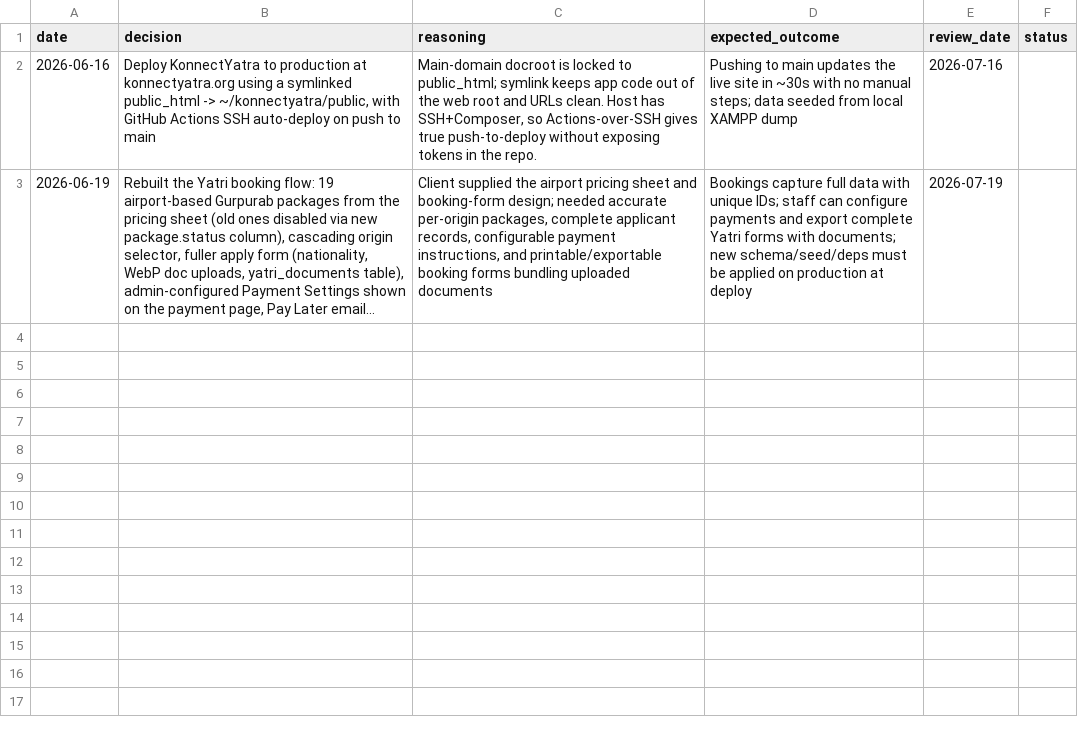
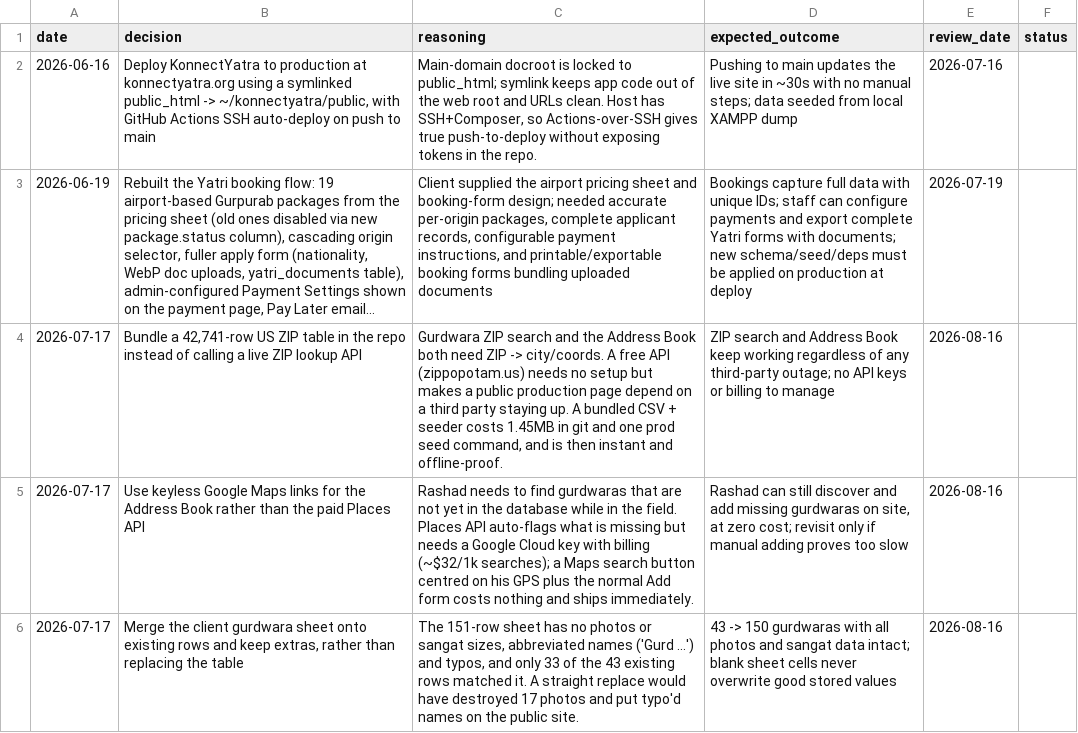
Before and after one commit to asghar786/KonnectYatra, a CSV file: memory/decisions.csv, drawn as a sheet; long unchanged cells end in …; the diff names each change by its address in the sheet, - before the commit and + after, or states it on an @@ line.

Commit message:
Log 2026-07-17 decisions: ZIP search, gurdwara import, Address Book
Records why the ZIP table is bundled rather than fetched from an API, why the
Address Book uses keyless Google Maps instead of the paid Places API, and why
the client's sheet was merged onto the existing rows rather than replacing
them — plus the data-quality traps found while importing, which are worth
re-reading before anyone touches that data again.

Also notes that Rashad works in the field, so tools aimed at him should assume
phone use.

```diff
--- a/memory/decisions.csv
+++ b/memory/decisions.csv
+row 4: 2026-07-17 | Bundle a 42,741-row US ZIP table in the repo instead of calling a live ZIP lookup API | Gurdwara ZIP search and the Address Book both need ZIP -> city/coords. A free API (zippopotam.us) needs no setup but makes a public production page depend on a third party staying up. A bundled CSV + seeder costs 1.45MB in git and one prod seed command, and is then instant and offline-proof. | ZIP search and Address Book keep working regardless of any third-party outage; no API keys or billing to manage | 2026-08-16
+row 5: 2026-07-17 | Use keyless Google Maps links for the Address Book rather than the paid Places API | Rashad needs to find gurdwaras that are not yet in the database while in the field. Places API auto-flags what is missing but needs a Google Cloud key with billing (~$32/1k searches); a Maps search button centred on his GPS plus the normal Add form costs nothing and ships immediately. | Rashad can still discover and add missing gurdwaras on site, at zero cost; revisit only if manual adding proves too slow | 2026-08-16
+row 6: 2026-07-17 | Merge the client gurdwara sheet onto existing rows and keep extras, rather than replacing the table | The 151-row sheet has no photos or sangat sizes, abbreviated names ('Gurd ...') and typos, and only 33 of the 43 existing rows matched it. A straight replace would have destroyed 17 photos and put typo'd names on the public site. | 43 -> 150 gurdwaras with all photos and sangat data intact; blank sheet cells never overwrite good stored values | 2026-08-16
```
Also changed, not shown: 2 other files.
